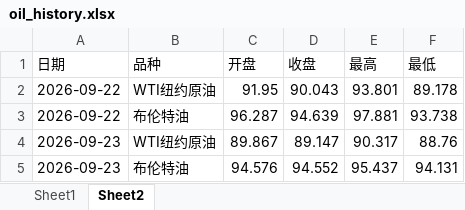
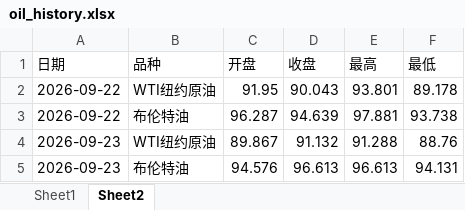
Before and after one commit to no532/Oil-price-update, an Excel workbook: 国际/oil_history.xlsx, sheet Sheet2, drawn as a sheet; values as stored, in another font and other column widths than the file's, no borders; the diff names each change by its address in the sheet, - before the commit and + after, or states it on an @@ line.

```diff
--- a/国际/oil_history.xlsx (sheet Sheet2)
+++ b/国际/oil_history.xlsx (sheet Sheet2)
-D4 (收盘): 89.147
+D4 (收盘): 91.132
-E4 (最高): 90.317
+E4 (最高): 91.288
-D5 (收盘): 94.552
+D5 (收盘): 96.613
-E5 (最高): 95.437
+E5 (最高): 96.613
```
Also changed, not shown: sheet Sheet1, 3 other files.
